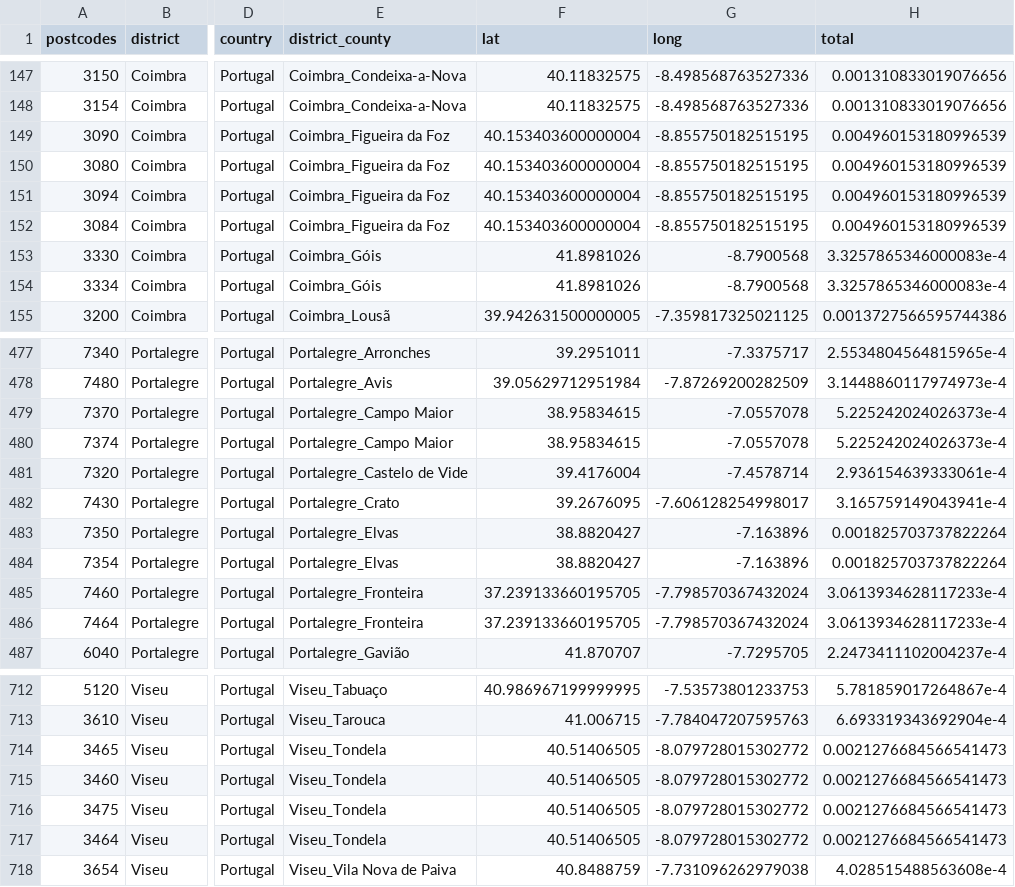
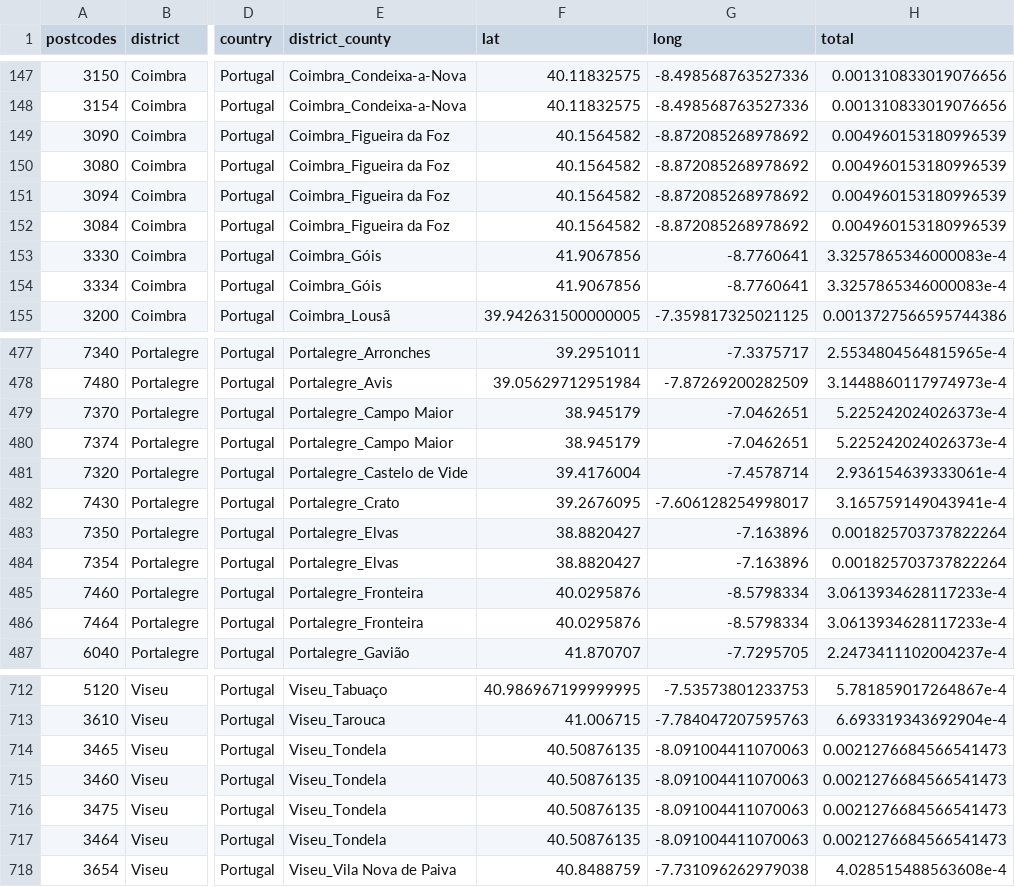
Before and after one commit to DanLeiria/from-watts-to-clustering, a CSV file: data/02-preprocessed/county-industries-preprocessed.csv, drawn as a sheet; only a part is shown, gaps mark what is left out; the diff covers the shown part only; the diff names each change by its address in the sheet, - before the commit and + after, or states it on an @@ line.

```diff
--- a/data/02-preprocessed/county-industries-preprocessed.csv
+++ b/data/02-preprocessed/county-industries-preprocessed.csv
-F149:F152 (lat): 40.153403600000004
+F149:F152 (lat): 40.1564582
-G149:G152 (long): -8.855750182515195
+G149:G152 (long): -8.872085268978692
-F153:F154 (lat): 41.8981026
+F153:F154 (lat): 41.9067856
-G153:G154 (long): -8.7900568
+G153:G154 (long): -8.7760641
-F479:F480 (lat): 38.95834615
+F479:F480 (lat): 38.945179
-G479:G480 (long): -7.0557078
+G479:G480 (long): -7.0462651
-F485:F486 (lat): 37.239133660195705
+F485:F486 (lat): 40.0295876
-G485:G486 (long): -7.798570367432024
+G485:G486 (long): -8.5798334
-F714:F717 (lat): 40.51406505
+F714:F717 (lat): 40.50876135
-G714:G717 (long): -8.079728015302772
+G714:G717 (long): -8.091004411070063
```
Also changed, not shown: 42 edited cells elsewhere in this file, data/02-preprocessed/postcodes-preprocessed.csv, 13 other files.
